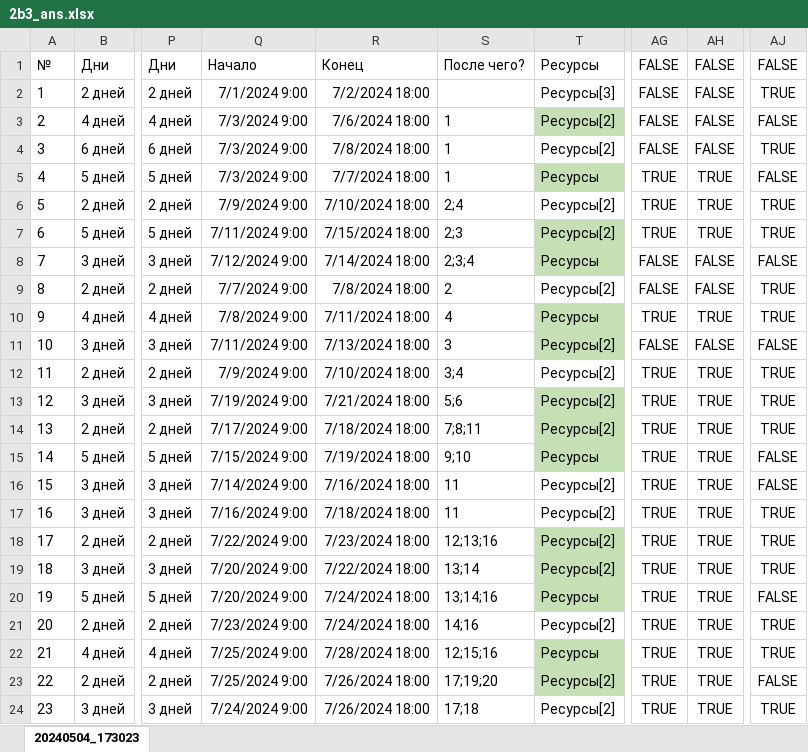
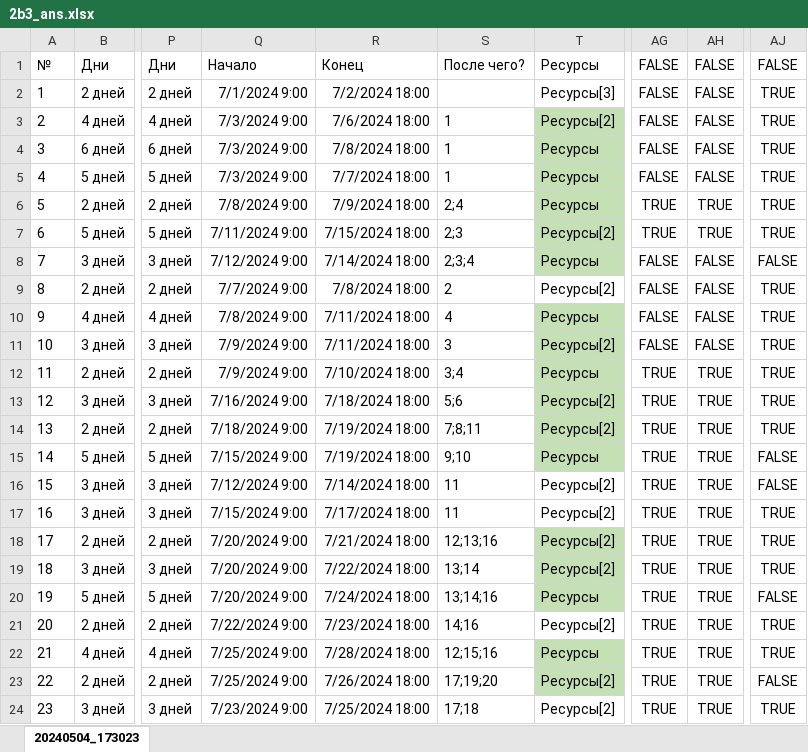
Before and after one commit to st011310/Soup, an Excel workbook: docx/2b3_ans.xlsx, sheet 20240504_173023, drawn as a sheet; only a part is shown, gaps mark what is left out; values as stored, in another font and other column widths than the file's, no borders; the diff covers the shown part only; the diff names each change by its address in the sheet, - before the commit and + after, or states it on an @@ line.

```diff
--- a/docx/2b3_ans.xlsx (sheet 20240504_173023)
+++ b/docx/2b3_ans.xlsx (sheet 20240504_173023)
-AJ3: FALSE
+AJ3: TRUE
-T4: Ресурсы[2]
+T4: Ресурсы
-T4 fill: none
+T4 fill: #C5E0B4
-AG5: TRUE
+AG5: FALSE
-AH5: TRUE
+AH5: FALSE
-AJ5: FALSE
+AJ5: TRUE
-Q6: 7/9/2024 9:00
+Q6: 7/8/2024 9:00
-R6: 7/10/2024 18:00
+R6: 7/9/2024 18:00
-T6: Ресурсы[2]
+T6: Ресурсы
-T6 fill: none
+T6 fill: #C5E0B4
-AG10: TRUE
+AG10: FALSE
-AH10: TRUE
+AH10: FALSE
-Q11: 7/11/2024 9:00
+Q11: 7/9/2024 9:00
-R11: 7/13/2024 18:00
+R11: 7/11/2024 18:00
-AJ11: FALSE
+AJ11: TRUE
-T12: Ресурсы[2]
+T12: Ресурсы
-T12 fill: none
+T12 fill: #C5E0B4
-Q13: 7/19/2024 9:00
+Q13: 7/16/2024 9:00
-R13: 7/21/2024 18:00
+R13: 7/18/2024 18:00
-Q14: 7/17/2024 9:00
+Q14: 7/18/2024 9:00
-R14: 7/18/2024 18:00
+R14: 7/19/2024 18:00
-Q16: 7/14/2024 9:00
+Q16: 7/12/2024 9:00
-R16: 7/16/2024 18:00
+R16: 7/14/2024 18:00
-Q17: 7/16/2024 9:00
+Q17: 7/15/2024 9:00
-R17: 7/18/2024 18:00
+R17: 7/17/2024 18:00
-Q18: 7/22/2024 9:00
+Q18: 7/20/2024 9:00
-R18: 7/23/2024 18:00
+R18: 7/21/2024 18:00
-Q21: 7/23/2024 9:00
+Q21: 7/22/2024 9:00
-R21: 7/24/2024 18:00
+R21: 7/23/2024 18:00
-Q24: 7/24/2024 9:00
+Q24: 7/23/2024 9:00
-R24: 7/26/2024 18:00
+R24: 7/25/2024 18:00
```
Also changed, not shown: 14 edited cells and cell formats elsewhere in this sheet, 6 other files.
